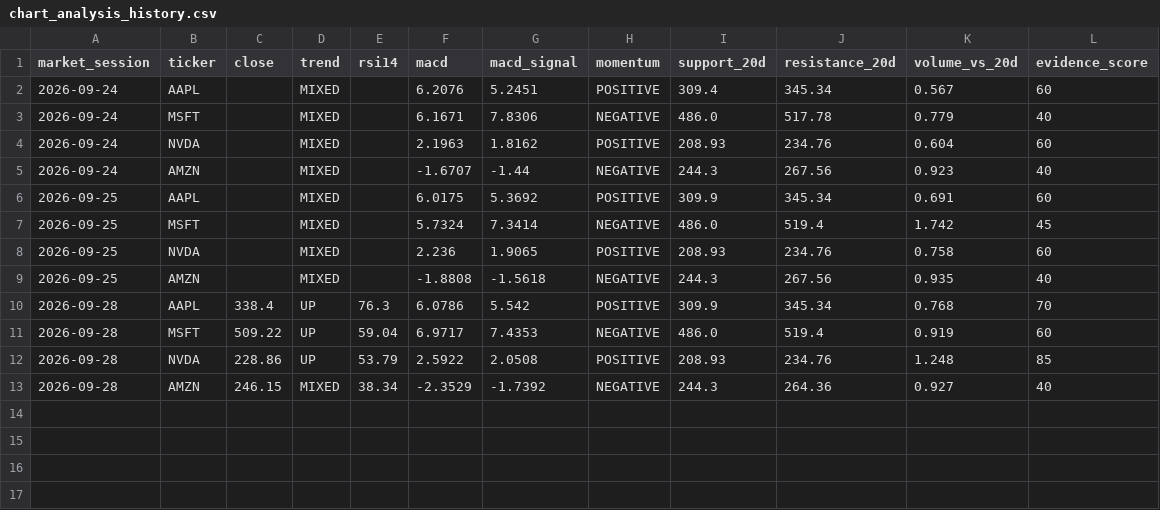
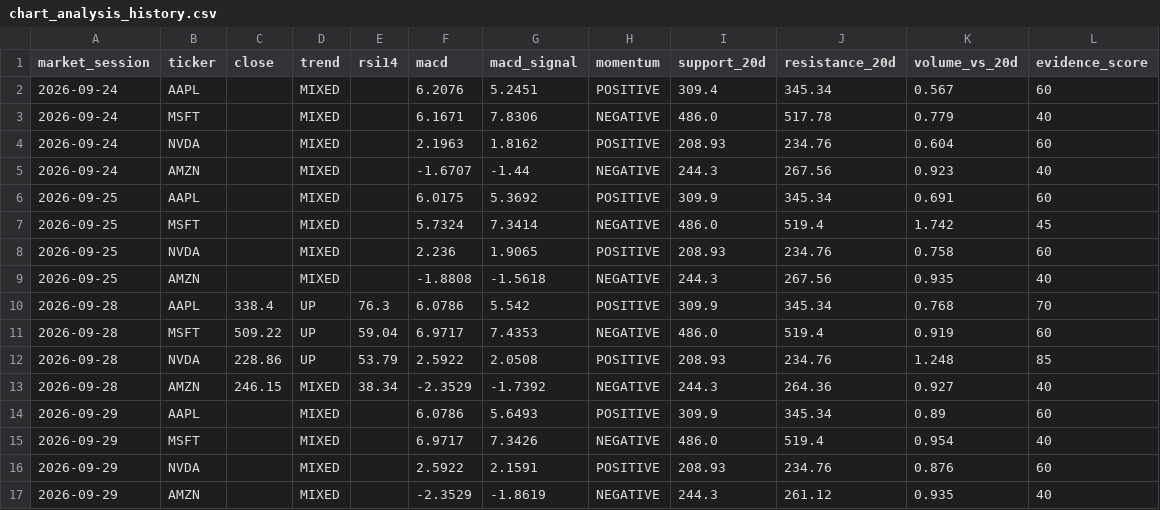
Before and after one commit to iikaitlynii/trading-bot, a CSV file: paper/chart_analysis_history.csv, drawn as a sheet; the diff names each change by its address in the sheet, - before the commit and + after, or states it on an @@ line.

```diff
--- a/paper/chart_analysis_history.csv
+++ b/paper/chart_analysis_history.csv
+row 14: 2026-09-29 | AAPL |  | MIXED |  | 6.0786 | 5.6493 | POSITIVE | 309.9 | 345.34 | 0.89 | 60
+row 15: 2026-09-29 | MSFT |  | MIXED |  | 6.9717 | 7.3426 | NEGATIVE | 486.0 | 519.4 | 0.954 | 40
+row 16: 2026-09-29 | NVDA |  | MIXED |  | 2.5922 | 2.1591 | POSITIVE | 208.93 | 234.76 | 0.876 | 60
+row 17: 2026-09-29 | AMZN |  | MIXED |  | -2.3529 | -1.8619 | NEGATIVE | 244.3 | 261.12 | 0.935 | 40
```
Also changed, not shown: paper/chart_analysis.csv, research_lab/latest_shadow_results.csv, 2 other files.
